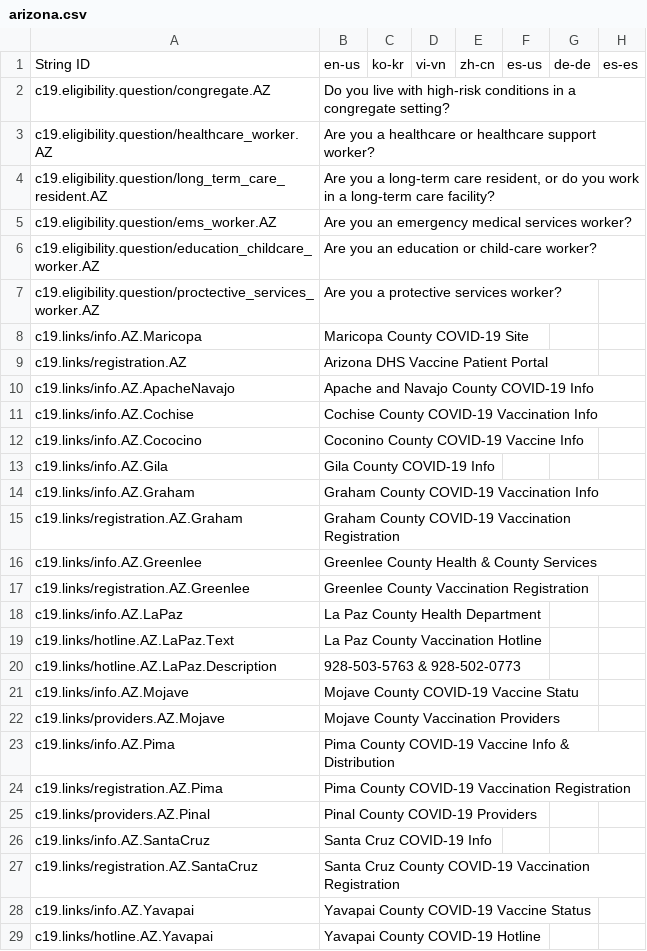
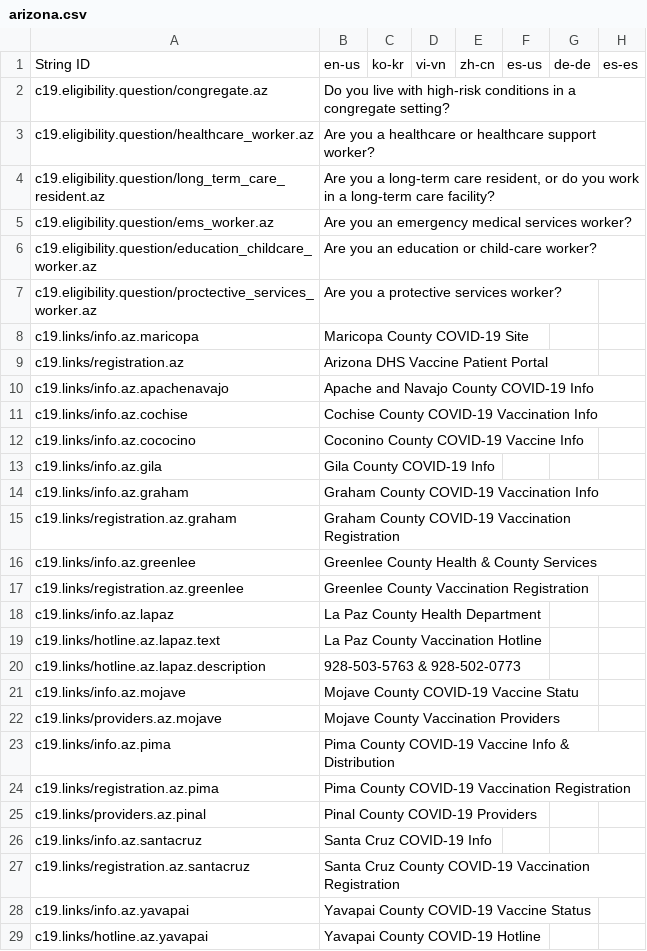
Before and after one commit to microsoft/covid-vaccine-bot, a CSV file: packages/plans/data/policies/arizona/arizona.csv, drawn as a sheet; only a part is shown; the diff covers the shown part only; the diff names each change by its address in the sheet, - before the commit and + after, or states it on an @@ line.

Commit message:
auto file update

```diff
--- a/packages/plans/data/policies/arizona/arizona.csv
+++ b/packages/plans/data/policies/arizona/arizona.csv
-A2: c19.eligibility.question/congregate.AZ
+A2: c19.eligibility.question/congregate.az
-A3: c19.eligibility.question/healthcare_worker.AZ
+A3: c19.eligibility.question/healthcare_worker.az
-A4: c19.eligibility.question/long_term_care_resident.AZ
+A4: c19.eligibility.question/long_term_care_resident.az
-A5: c19.eligibility.question/ems_worker.AZ
+A5: c19.eligibility.question/ems_worker.az
-A6: c19.eligibility.question/education_childcare_worker.AZ
+A6: c19.eligibility.question/education_childcare_worker.az
-A7: c19.eligibility.question/proctective_services_worker.AZ
+A7: c19.eligibility.question/proctective_services_worker.az
-A8: c19.links/info.AZ.Maricopa
+A8: c19.links/info.az.maricopa
-A9: c19.links/registration.AZ
+A9: c19.links/registration.az
-A10: c19.links/info.AZ.ApacheNavajo
+A10: c19.links/info.az.apachenavajo
-A11: c19.links/info.AZ.Cochise
+A11: c19.links/info.az.cochise
-A12: c19.links/info.AZ.Cococino
+A12: c19.links/info.az.cococino
-A13: c19.links/info.AZ.Gila
+A13: c19.links/info.az.gila
-A14: c19.links/info.AZ.Graham
+A14: c19.links/info.az.graham
-A15: c19.links/registration.AZ.Graham
+A15: c19.links/registration.az.graham
-A16: c19.links/info.AZ.Greenlee
+A16: c19.links/info.az.greenlee
-A17: c19.links/registration.AZ.Greenlee
+A17: c19.links/registration.az.greenlee
-A18: c19.links/info.AZ.LaPaz
+A18: c19.links/info.az.lapaz
-A19: c19.links/hotline.AZ.LaPaz.Text
+A19: c19.links/hotline.az.lapaz.text
-A20: c19.links/hotline.AZ.LaPaz.Description
+A20: c19.links/hotline.az.lapaz.description
-A21: c19.links/info.AZ.Mojave
+A21: c19.links/info.az.mojave
-A22: c19.links/providers.AZ.Mojave
+A22: c19.links/providers.az.mojave
-A23: c19.links/info.AZ.Pima
+A23: c19.links/info.az.pima
-A24: c19.links/registration.AZ.Pima
+A24: c19.links/registration.az.pima
-A25: c19.links/providers.AZ.Pinal
+A25: c19.links/providers.az.pinal
-A26: c19.links/info.AZ.SantaCruz
+A26: c19.links/info.az.santacruz
-A27: c19.links/registration.AZ.SantaCruz
+A27: c19.links/registration.az.santacruz
-A28: c19.links/info.AZ.Yavapai
+A28: c19.links/info.az.yavapai
-A29: c19.links/hotline.AZ.Yavapai
+A29: c19.links/hotline.az.yavapai
```
Also changed, not shown: 1 edited cell elsewhere in this file.
